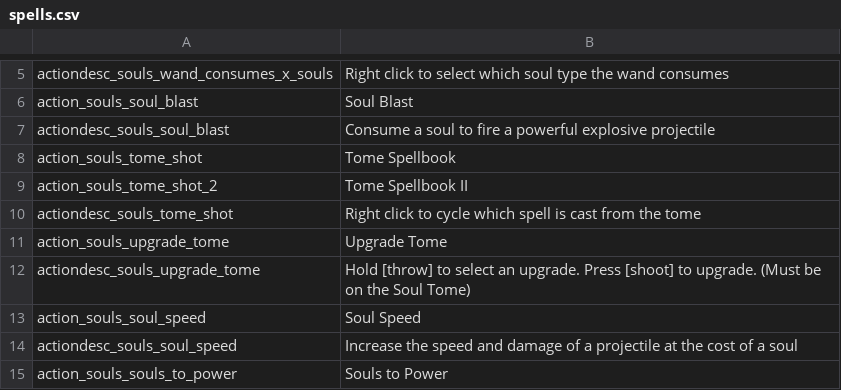
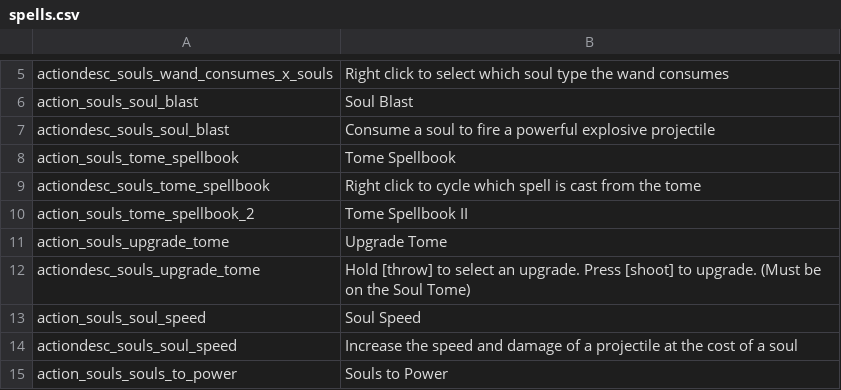
Before and after one commit to SiriMoel/souls, a CSV file: files/translations/spells.csv, drawn as a sheet; only a part is shown, gaps mark what is left out.

```diff
--- a/files/translations/spells.csv
+++ b/files/translations/spells.csv
@@ -7,5 +7,5 @@ action_souls_soul_blast,"Soul Blast",,,,,,,,,,,,,,,,,,,,,,
 actiondesc_souls_soul_blast,"Consume a soul to fire a powerful explosive projectile",,,,,,,,,,,,,,,,,,,,,,
-action_souls_tome_shot,"Tome Spellbook",,,,,,,,,,,,,,,,,,,,,,
-action_souls_tome_shot_2,"Tome Spellbook II",,,,,,,,,,,,,,,,,,,,,,
-actiondesc_souls_tome_shot,"Right click to cycle which spell is cast from the tome",,,,,,,,,,,,,,,,,,,,,,
+action_souls_tome_spellbook,"Tome Spellbook",,,,,,,,,,,,,,,,,,,,,,
+actiondesc_souls_tome_spellbook,"Right click to cycle which spell is cast from the tome",,,,,,,,,,,,,,,,,,,,,,
+action_souls_tome_spellbook_2,"Tome Spellbook II",,,,,,,,,,,,,,,,,,,,,,
 action_souls_upgrade_tome,"Upgrade Tome",,,,,,,,,,,,,,,,,,,,,,
```
Also changed, not shown: files/translations/effects.csv, files/translations/translations.csv, 38 other files.
